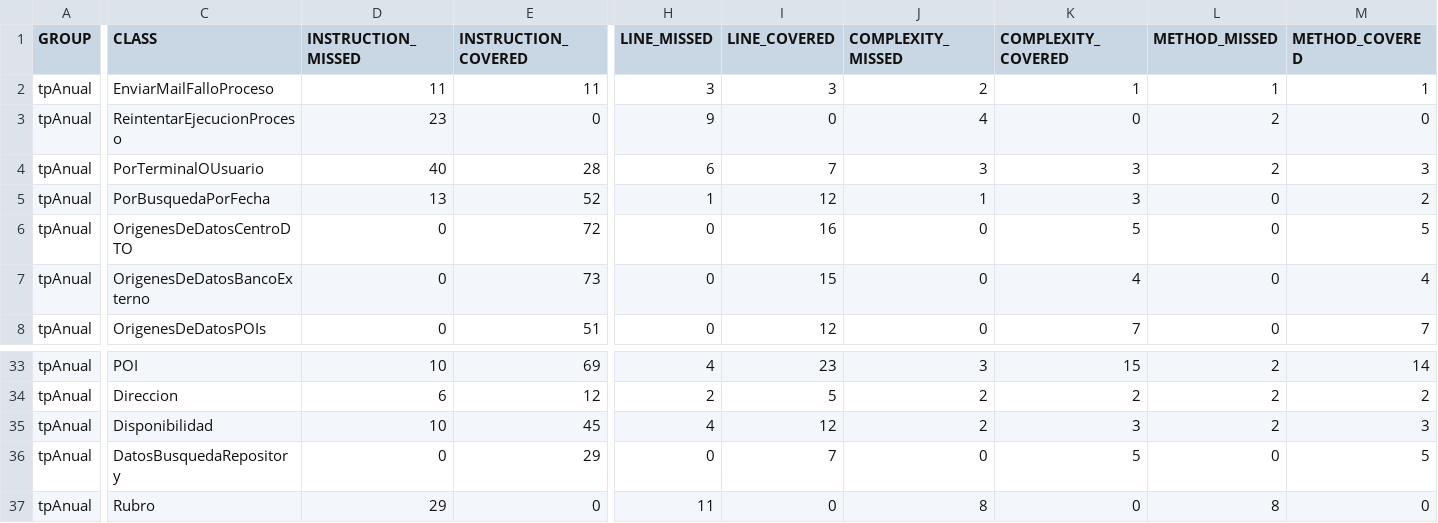
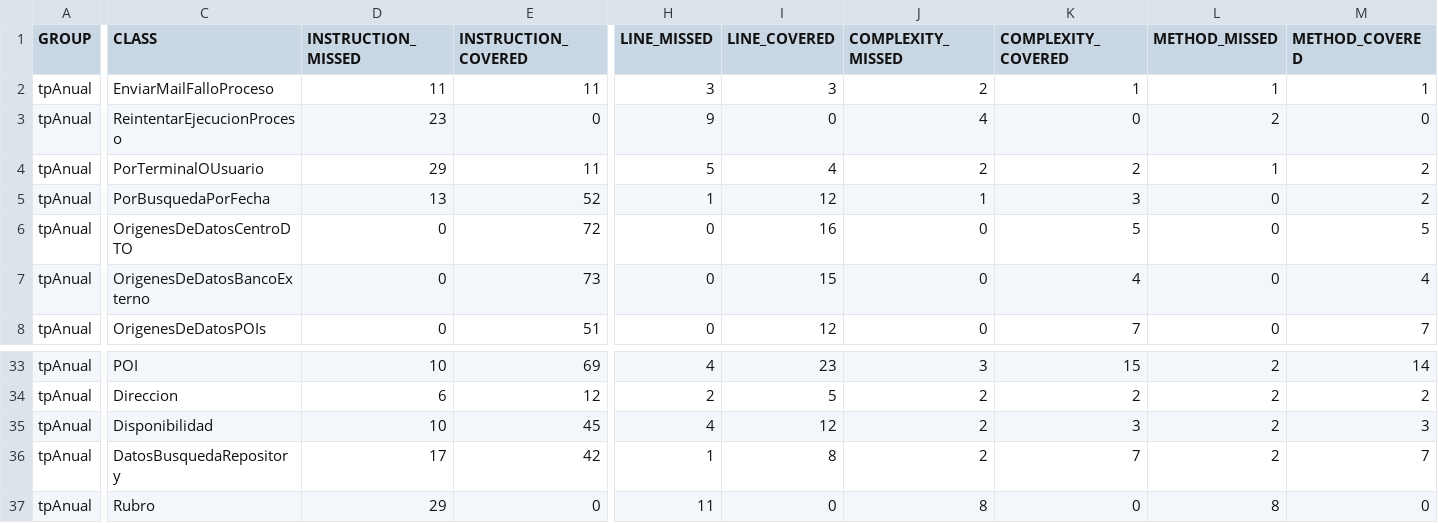
Before and after one commit to leilaweicman/2016-group-02, a CSV file: jacoco.csv, drawn as a sheet; only a part is shown, gaps mark what is left out; the diff names each change by its address in the sheet, - before the commit and + after, or states it on an @@ line.

```diff
--- a/jacoco.csv
+++ b/jacoco.csv
-D4 (INSTRUCTION_MISSED): 40
+D4 (INSTRUCTION_MISSED): 29
-E4 (INSTRUCTION_COVERED): 28
+E4 (INSTRUCTION_COVERED): 11
-H4 (LINE_MISSED): 6
+H4 (LINE_MISSED): 5
-I4 (LINE_COVERED): 7
+I4 (LINE_COVERED): 4
-J4 (COMPLEXITY_MISSED): 3
+J4 (COMPLEXITY_MISSED): 2
-K4 (COMPLEXITY_COVERED): 3
+K4 (COMPLEXITY_COVERED): 2
-L4 (METHOD_MISSED): 2
+L4 (METHOD_MISSED): 1
-M4 (METHOD_COVERED): 3
+M4 (METHOD_COVERED): 2
-D36 (INSTRUCTION_MISSED): 0
+D36 (INSTRUCTION_MISSED): 17
-E36 (INSTRUCTION_COVERED): 29
+E36 (INSTRUCTION_COVERED): 42
-H36 (LINE_MISSED): 0
+H36 (LINE_MISSED): 1
-I36 (LINE_COVERED): 7
+I36 (LINE_COVERED): 8
-J36 (COMPLEXITY_MISSED): 0
+J36 (COMPLEXITY_MISSED): 2
-K36 (COMPLEXITY_COVERED): 5
+K36 (COMPLEXITY_COVERED): 7
-L36 (METHOD_MISSED): 0
+L36 (METHOD_MISSED): 2
-M36 (METHOD_COVERED): 5
+M36 (METHOD_COVERED): 7
```
Also changed, not shown: 11 other files.
